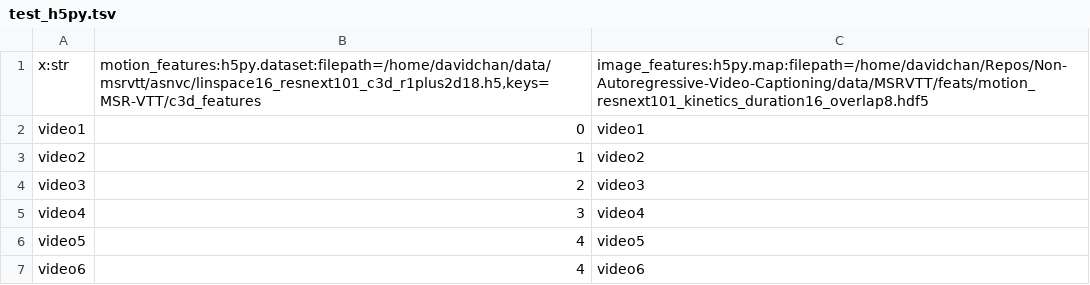
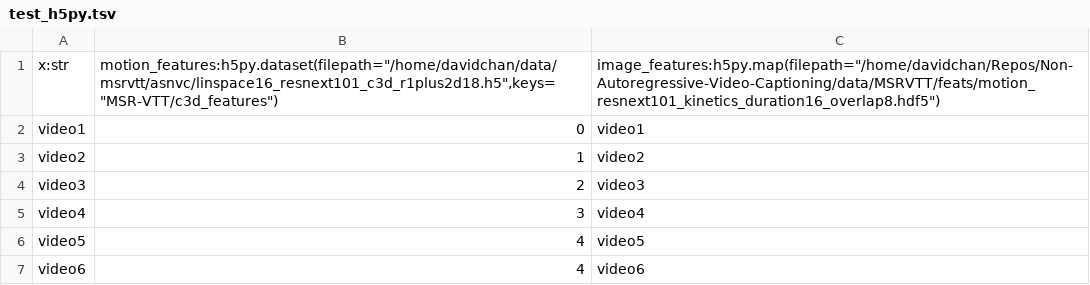
Before and after one commit to DavidMChan/mysfire, a TSV file: swiftly_scripts/test_h5py.tsv, drawn as a sheet.

```diff
--- a/swiftly_scripts/test_h5py.tsv
+++ b/swiftly_scripts/test_h5py.tsv
@@ -1,2 +1,2 @@
-x:str	motion_features:h5py.dataset:filepath=/home/davidchan/data/msrvtt/asnvc/linspace16_resnext101_c3d_r1plus2d18.h5,keys=MSR-VTT/c3d_features	image_features:h5py.map:filepath=/home/davidchan/Repos/Non-Autoregressive-Video-Captioning/data/MSRVTT/feats/motion_resnext101_kinetics_duration16_overlap8.hdf5
+x:str	motion_features:h5py.dataset(filepath="/home/davidchan/data/msrvtt/asnvc/linspace16_resnext101_c3d_r1plus2d18.h5",keys="MSR-VTT/c3d_features")	image_features:h5py.map(filepath="/home/davidchan/Repos/Non-Autoregressive-Video-Captioning/data/MSRVTT/feats/motion_resnext101_kinetics_duration16_overlap8.hdf5")
 video1	0	video1
```
Also changed, not shown: swiftly_scripts/test_s3.tsv, 11 other files.
